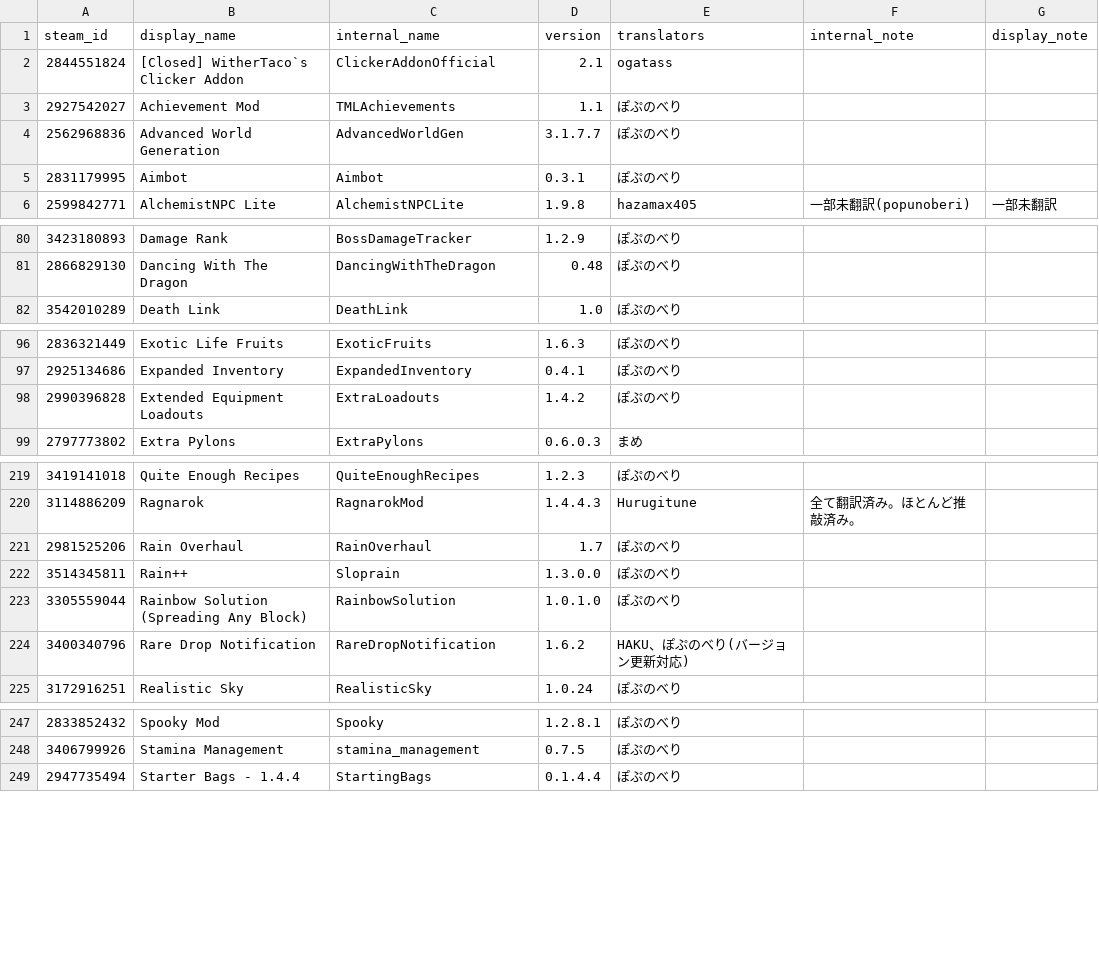
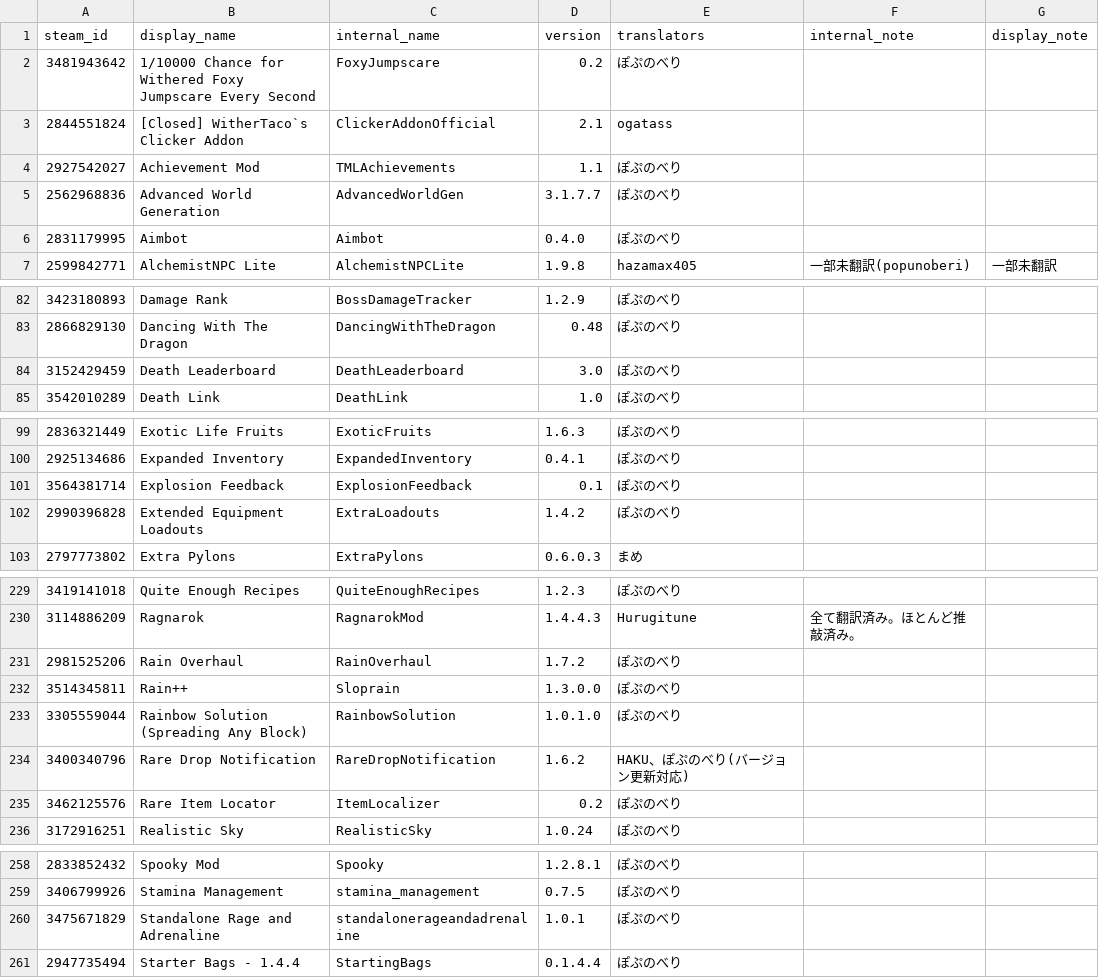
Before and after one commit to eva828/TMLHonyaku, a CSV file: TranslatedMods.csv, drawn as a sheet; only a part is shown, gaps mark what is left out; the diff covers the shown part only.

```diff
--- a/TranslatedMods.csv
+++ b/TranslatedMods.csv
@@ -1,2 +1,3 @@
 steam_id,display_name,internal_name,version,translators,internal_note,display_note
+3481943642,1/10000 Chance for Withered Foxy Jumpscare Every Second,FoxyJumpscare,0.2,ぽぷのべり,,
 2844551824,[Closed] WitherTaco`s Clicker Addon,ClickerAddonOfficial,2.1,ogatass,,
@@ -4,3 +5,3 @@ steam_id,display_name,internal_name,version,translators,internal_note,display_no
 2562968836,Advanced World Generation,AdvancedWorldGen,3.1.7.7,ぽぷのべり,,
-2831179995,Aimbot,Aimbot,0.3.1,ぽぷのべり,,
+2831179995,Aimbot,Aimbot,0.4.0,ぽぷのべり,,
 2599842771,AlchemistNPC Lite,AlchemistNPCLite,1.9.8,hazamax405,一部未翻訳(popunoberi),一部未翻訳
@@ -81,2 +83,3 @@ steam_id,display_name,internal_name,version,translators,internal_note,display_no
 2866829130,Dancing With The Dragon,DancingWithTheDragon,0.48,ぽぷのべり,,
+3152429459,Death Leaderboard,DeathLeaderboard,3.0,ぽぷのべり,,
 3542010289,Death Link,DeathLink,1.0,ぽぷのべり,,
@@ -97,2 +100,3 @@ steam_id,display_name,internal_name,version,translators,internal_note,display_no
 2925134686,Expanded Inventory,ExpandedInventory,0.4.1,ぽぷのべり,,
+3564381714,Explosion Feedback,ExplosionFeedback,0.1,ぽぷのべり,,
 2990396828,Extended Equipment Loadouts,ExtraLoadouts,1.4.2,ぽぷのべり,,
@@ -220,3 +230,3 @@ steam_id,display_name,internal_name,version,translators,internal_note,display_no
 3114886209,Ragnarok,RagnarokMod,1.4.4.3,Hurugitune,全て翻訳済み。ほとんど推敲済み。,
-2981525206,Rain Overhaul,RainOverhaul,1.7,ぽぷのべり,,
+2981525206,Rain Overhaul,RainOverhaul,1.7.2,ぽぷのべり,,
 3514345811,Rain++,Sloprain,1.3.0.0,ぽぷのべり,,
@@ -224,2 +234,3 @@ steam_id,display_name,internal_name,version,translators,internal_note,display_no
 3400340796,Rare Drop Notification,RareDropNotification,1.6.2,HAKU、ぽぷのべり(バージョン更新対応),,
+3462125576,Rare Item Locator,ItemLocalizer,0.2,ぽぷのべり,,
 3172916251,Realistic Sky,RealisticSky,1.0.24,ぽぷのべり,,
@@ -248,2 +259,3 @@ steam_id,display_name,internal_name,version,translators,internal_note,display_no
 3406799926,Stamina Management,stamina_management,0.7.5,ぽぷのべり,,
+3475671829,Standalone Rage and Adrenaline,standalonerageandadrenaline,1.0.1,ぽぷのべり,,
 2947735494,Starter Bags - 1.4.4,StartingBags,0.1.4.4,ぽぷのべり,,
```
Also changed, not shown: 10 added rows and 1 edited cell elsewhere in this file, 18 other files.
